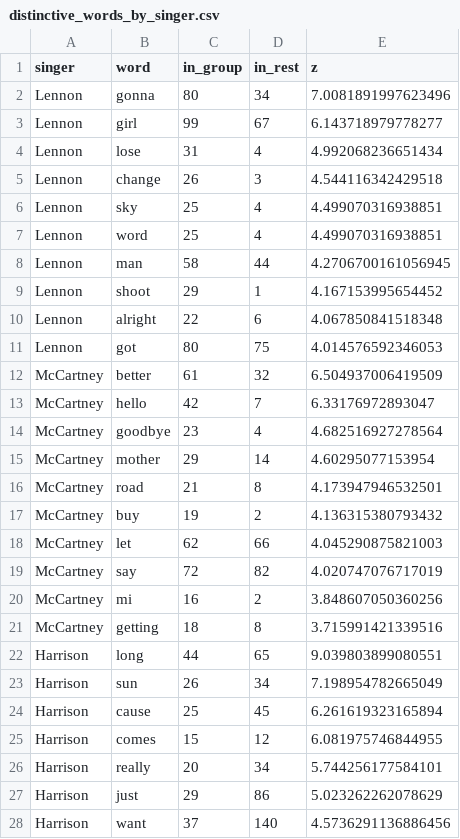
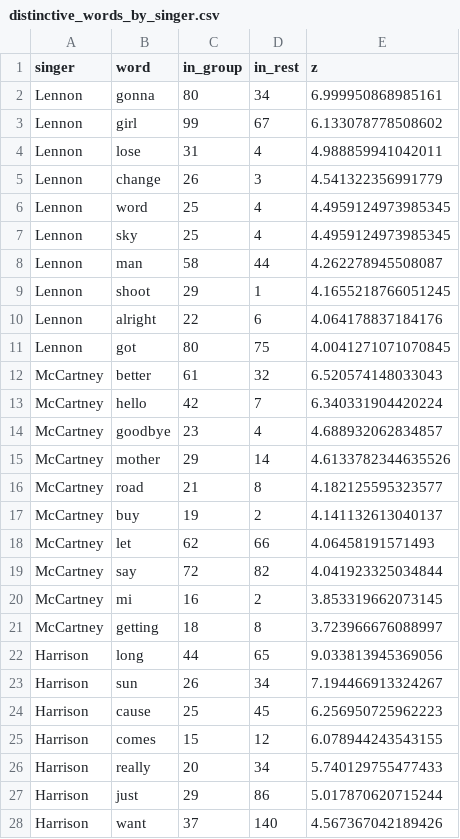
Before and after one commit to RedaAllab/lyrics-analysis, a CSV file: analysis/beatles/distinctive_words_by_singer.csv, drawn as a sheet; only a part is shown; the diff covers the shown part only.

```diff
--- a/analysis/beatles/distinctive_words_by_singer.csv
+++ b/analysis/beatles/distinctive_words_by_singer.csv
@@ -1,28 +1,28 @@
 singer,word,in_group,in_rest,z
-Lennon,gonna,80,34,7.0081891997623496
-Lennon,girl,99,67,6.143718979778277
-Lennon,lose,31,4,4.992068236651434
-Lennon,change,26,3,4.544116342429518
-Lennon,sky,25,4,4.499070316938851
-Lennon,word,25,4,4.499070316938851
-Lennon,man,58,44,4.2706700161056945
-Lennon,shoot,29,1,4.167153995654452
-Lennon,alright,22,6,4.067850841518348
-Lennon,got,80,75,4.014576592346053
-McCartney,better,61,32,6.504937006419509
-McCartney,hello,42,7,6.33176972893047
-McCartney,goodbye,23,4,4.682516927278564
-McCartney,mother,29,14,4.60295077153954
-McCartney,road,21,8,4.173947946532501
-McCartney,buy,19,2,4.136315380793432
-McCartney,let,62,66,4.045290875821003
-McCartney,say,72,82,4.020747076717019
-McCartney,mi,16,2,3.848607050360256
-McCartney,getting,18,8,3.715991421339516
-Harrison,long,44,65,9.039803899080551
-Harrison,sun,26,34,7.198954782665049
-Harrison,cause,25,45,6.261619323165894
-Harrison,comes,15,12,6.081975746844955
-Harrison,really,20,34,5.744256177584101
-Harrison,just,29,86,5.023262262078629
-Harrison,want,37,140,4.5736291136886456
+Lennon,gonna,80,34,6.999950868985161
+Lennon,girl,99,67,6.133078778508602
+Lennon,lose,31,4,4.988859941042011
+Lennon,change,26,3,4.541322356991779
+Lennon,word,25,4,4.4959124973985345
+Lennon,sky,25,4,4.4959124973985345
+Lennon,man,58,44,4.262278945508087
+Lennon,shoot,29,1,4.1655218766051245
+Lennon,alright,22,6,4.064178837184176
+Lennon,got,80,75,4.0041271071070845
+McCartney,better,61,32,6.520574148033043
+McCartney,hello,42,7,6.340331904420224
+McCartney,goodbye,23,4,4.688932062834857
+McCartney,mother,29,14,4.6133782344635526
+McCartney,road,21,8,4.182125595323577
+McCartney,buy,19,2,4.141132613040137
+McCartney,let,62,66,4.06458191571493
+McCartney,say,72,82,4.041923325034844
+McCartney,mi,16,2,3.853319662073145
+McCartney,getting,18,8,3.723966676088997
+Harrison,long,44,65,9.033813945369056
+Harrison,sun,26,34,7.194466913324267
+Harrison,cause,25,45,6.256950725962223
+Harrison,comes,15,12,6.078944243543155
+Harrison,really,20,34,5.740129755477433
+Harrison,just,29,86,5.017870620715244
+Harrison,want,37,140,4.567367042189426
```
Also changed, not shown: 1 added row, 1 removed row and 2 edited cells elsewhere in this file, analysis/beatles/distinctive_words_by_phase.csv, 46 other files.
